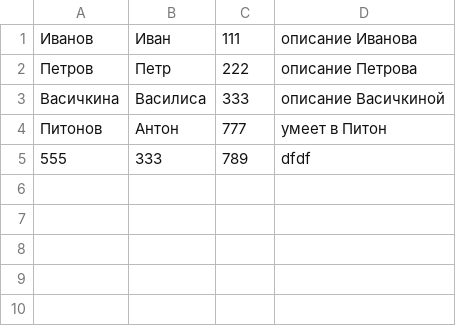
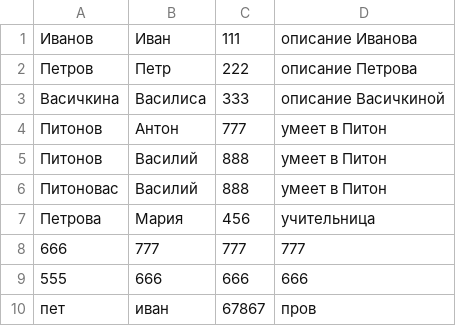
Before and after one commit to pavelkabakov/Python-2023, a CSV file: sem_8/phonebook.csv, drawn as a sheet.

```diff
--- a/sem_8/phonebook.csv
+++ b/sem_8/phonebook.csv
@@ -4,2 +4,7 @@
 Питонов,Антон,777,умеет в Питон
-555,333,789,dfdf
+Питонов,Василий,888,умеет в Питон
+Питоновас,Василий,888,умеет в Питон
+Петрова,Мария,456,учительница
+666,777,777,777
+555,666,666,666
+пет,иван,67867,пров
```
Also changed, not shown: 6 other files.
